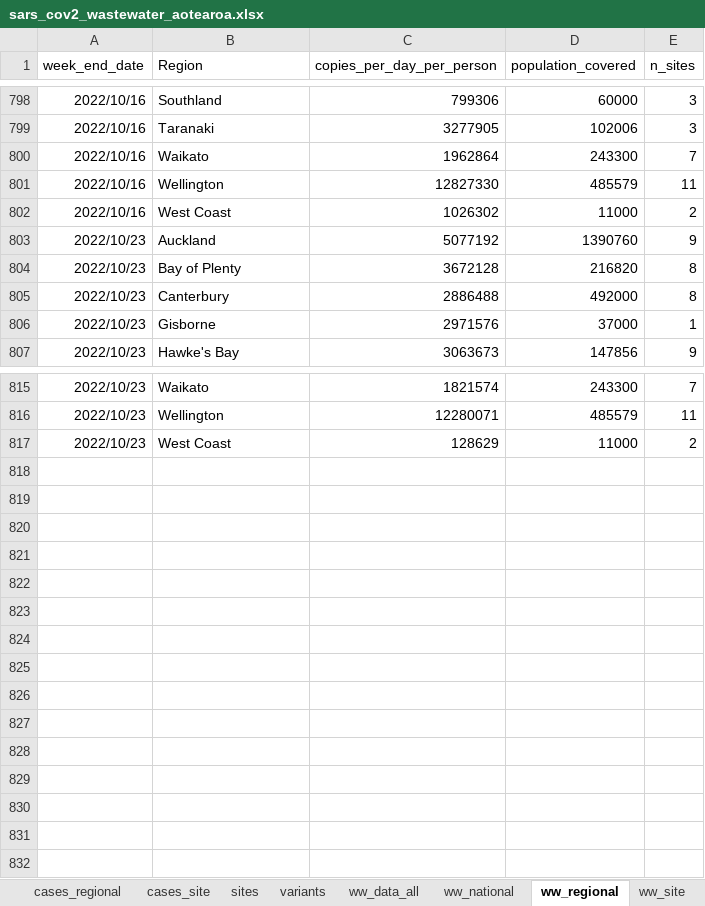
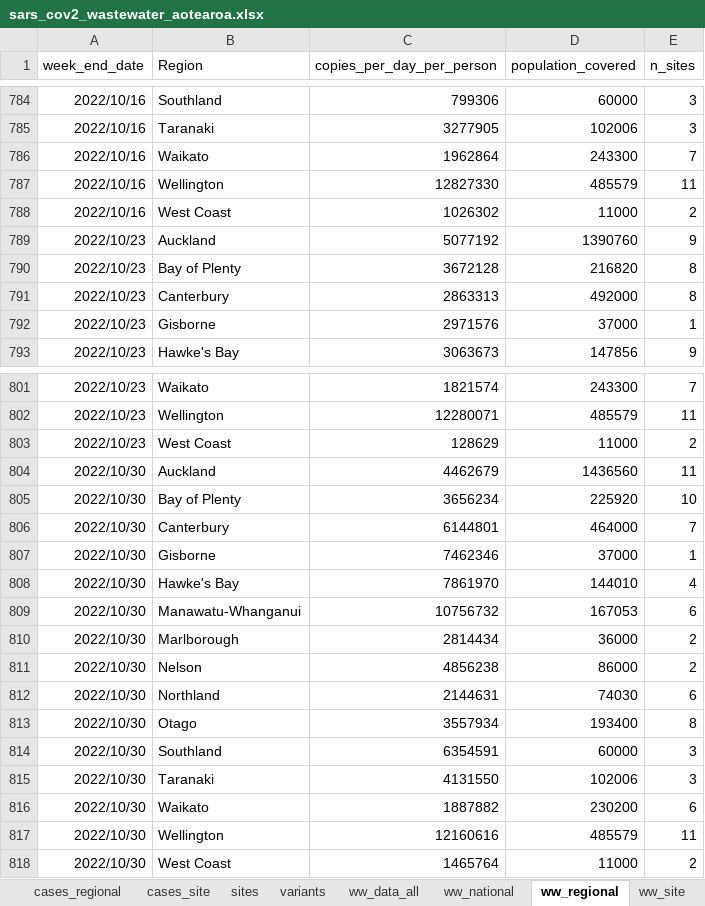
Before and after one commit to ESR-NZ/covid_in_wastewater, an Excel workbook: data/sars_cov2_wastewater_aotearoa.xlsx, sheet ww_regional, drawn as a sheet; only a part is shown, gaps mark what is left out; values as stored, in another font and other column widths than the file's, no borders; table styles not drawn; addresses are those after the commit; the diff covers the shown part only; the diff names each change by its address in the sheet, - before the commit and + after, or states it on an @@ line.

```diff
--- a/data/sars_cov2_wastewater_aotearoa.xlsx (sheet ww_regional)
+++ b/data/sars_cov2_wastewater_aotearoa.xlsx (sheet ww_regional)
-C791 (copies_per_day_per_person): 2886488
+C791 (copies_per_day_per_person): 2863313
+row 804: 2022/10/30 | Auckland | 4462679 | 1436560 | 11
+row 805: 2022/10/30 | Bay of Plenty | 3656234 | 225920 | 10
+row 806: 2022/10/30 | Canterbury | 6144801 | 464000 | 7
+row 807: 2022/10/30 | Gisborne | 7462346 | 37000 | 1
+row 808: 2022/10/30 | Hawke's Bay | 7861970 | 144010 | 4
+row 809: 2022/10/30 | Manawatu-Whanganui | 10756732 | 167053 | 6
+row 810: 2022/10/30 | Marlborough | 2814434 | 36000 | 2
+row 811: 2022/10/30 | Nelson | 4856238 | 86000 | 2
+row 812: 2022/10/30 | Northland | 2144631 | 74030 | 6
+row 813: 2022/10/30 | Otago | 3557934 | 193400 | 8
+row 814: 2022/10/30 | Southland | 6354591 | 60000 | 3
+row 815: 2022/10/30 | Taranaki | 4131550 | 102006 | 3
+row 816: 2022/10/30 | Waikato | 1887882 | 230200 | 6
+row 817: 2022/10/30 | Wellington | 12160616 | 485579 | 11
+row 818: 2022/10/30 | West Coast | 1465764 | 11000 | 2
```
Also changed, not shown: 14 removed rows elsewhere in this sheet, sheet ww_data_all, sheet variants, sheet ww_site, sheet cases_site, sheet cases_regional, sheet cases_national, 2 more sheets, 10 other files.
